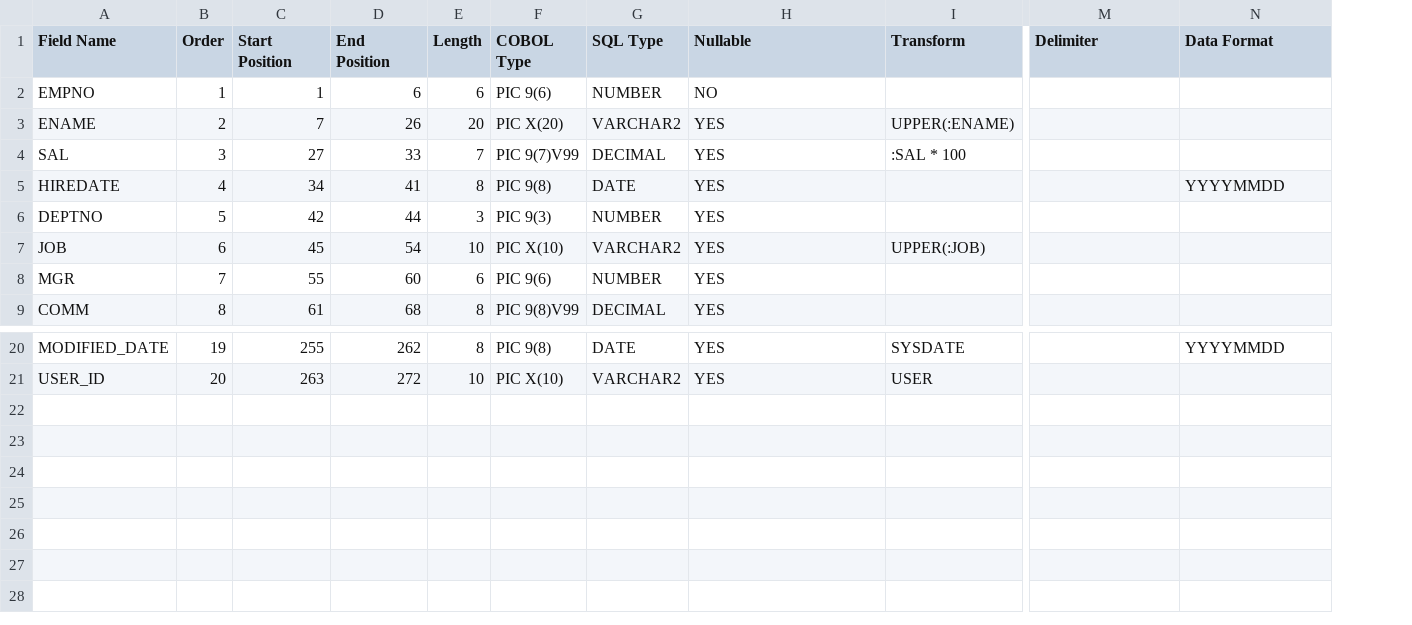
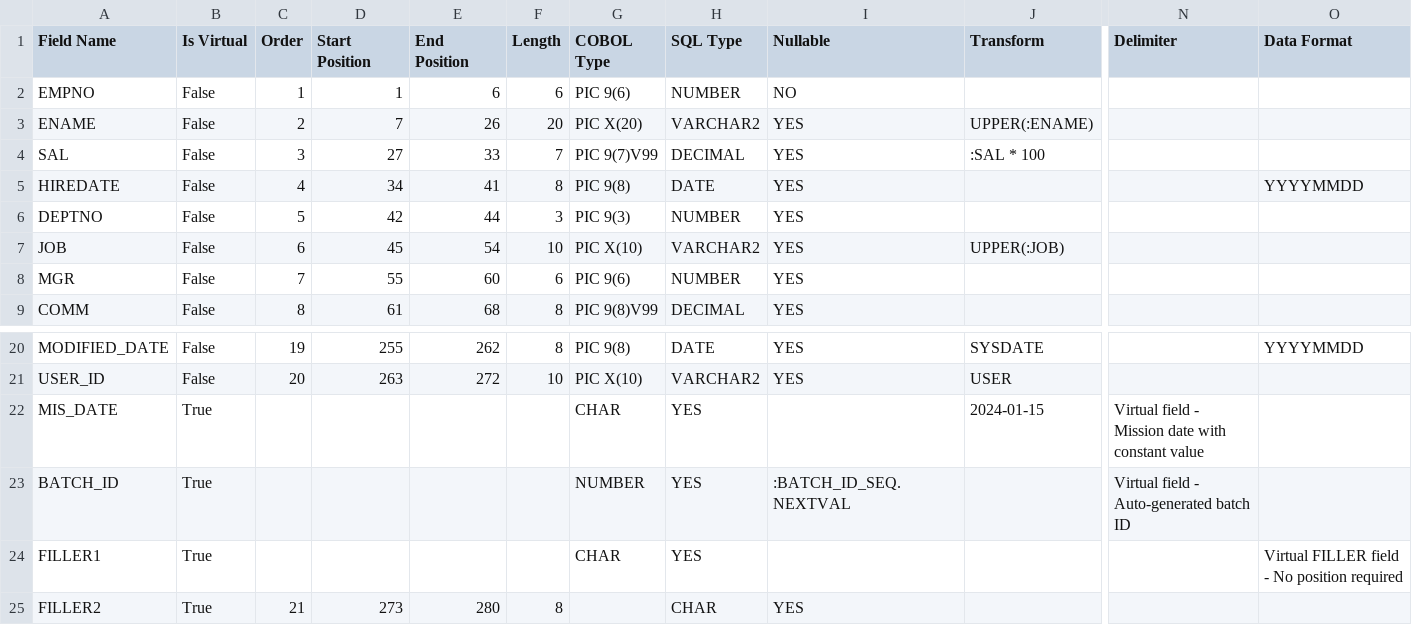
Before and after one commit to ali-kamali/OracleLoaderControlFiles, a CSV file: ControlFileGenerator.WinForms/ControlFileGenerator.WinForms/Resources/Templates/sample_field_definitions_enhanced.csv, drawn as a sheet; only a part is shown, gaps mark what is left out; rows hold the shown columns only; the diff names each change by its address in the sheet, - before the commit and + after, or states it on an @@ line.

Commit message:
add virtual value

```diff
--- a/ControlFileGenerator.WinForms/ControlFileGenerator.WinForms/Resources/Templates/sample_field_definitions_enhanced.csv
+++ b/ControlFileGenerator.WinForms/ControlFileGenerator.WinForms/Resources/Templates/sample_field_definitions_enhanced.csv
+column B (Is Virtual), rows 2-9: all False; rows 20-21: False | False
+row 22: MIS_DATE | True |  |  |  |  | CHAR | YES |  | 2024-01-15 | Virtual field - Mission date with constant value
+row 23: BATCH_ID | True |  |  |  |  | NUMBER | YES | :BATCH_ID_SEQ.NEXTVAL |  | Virtual field - Auto-generated batch ID
+row 24: FILLER1 | True |  |  |  |  | CHAR | YES |  |  |  | Virtual FILLER field - No position required
+row 25: FILLER2 | True | 21 | 273 | 280 | 8 |  | CHAR | YES
```
Also changed, not shown: ControlFileGenerator.WinForms/ControlFileGenerator.WinForms/Resources/Templates/sample_field_definitions.csv, 6 other files.
